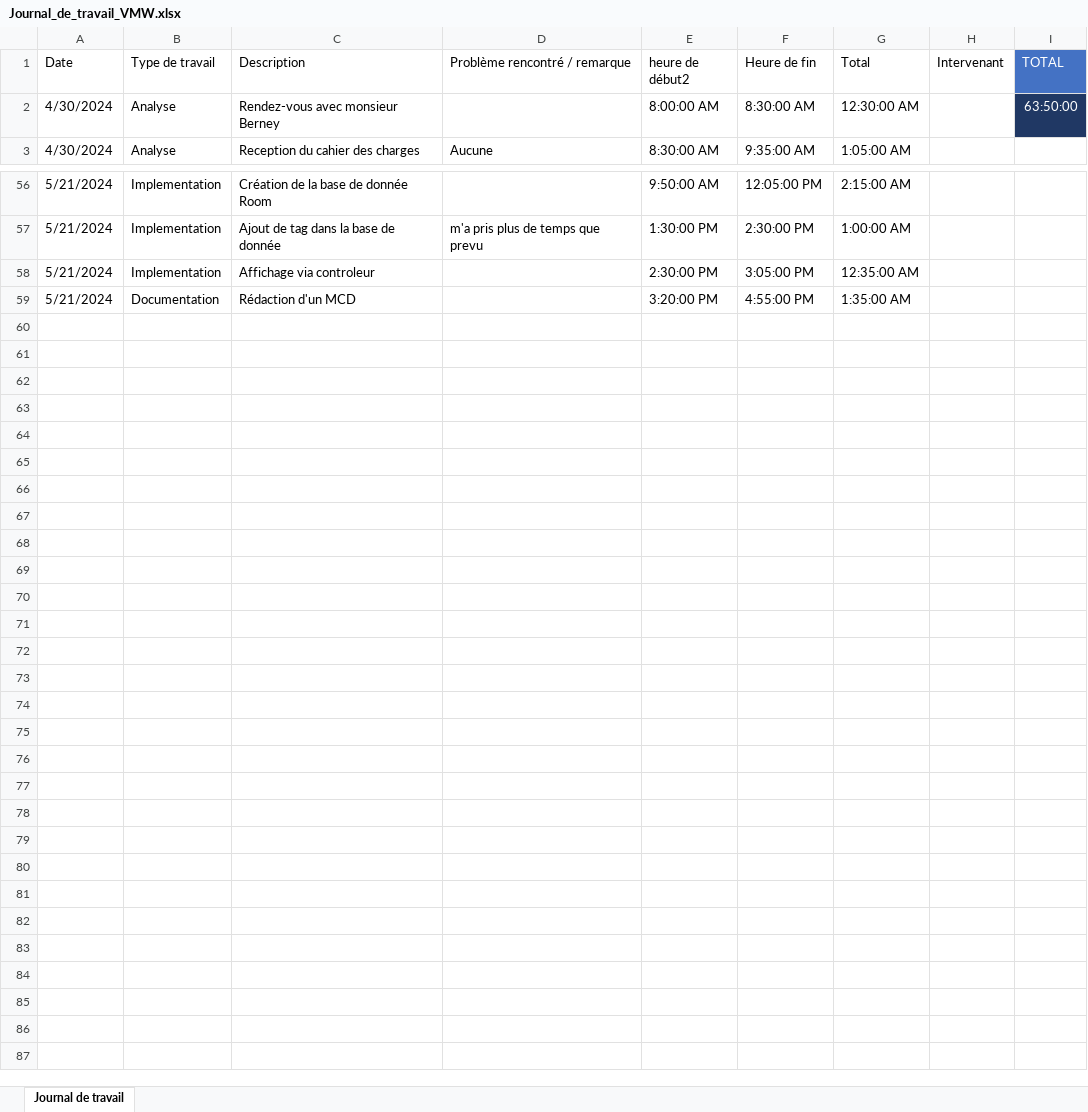
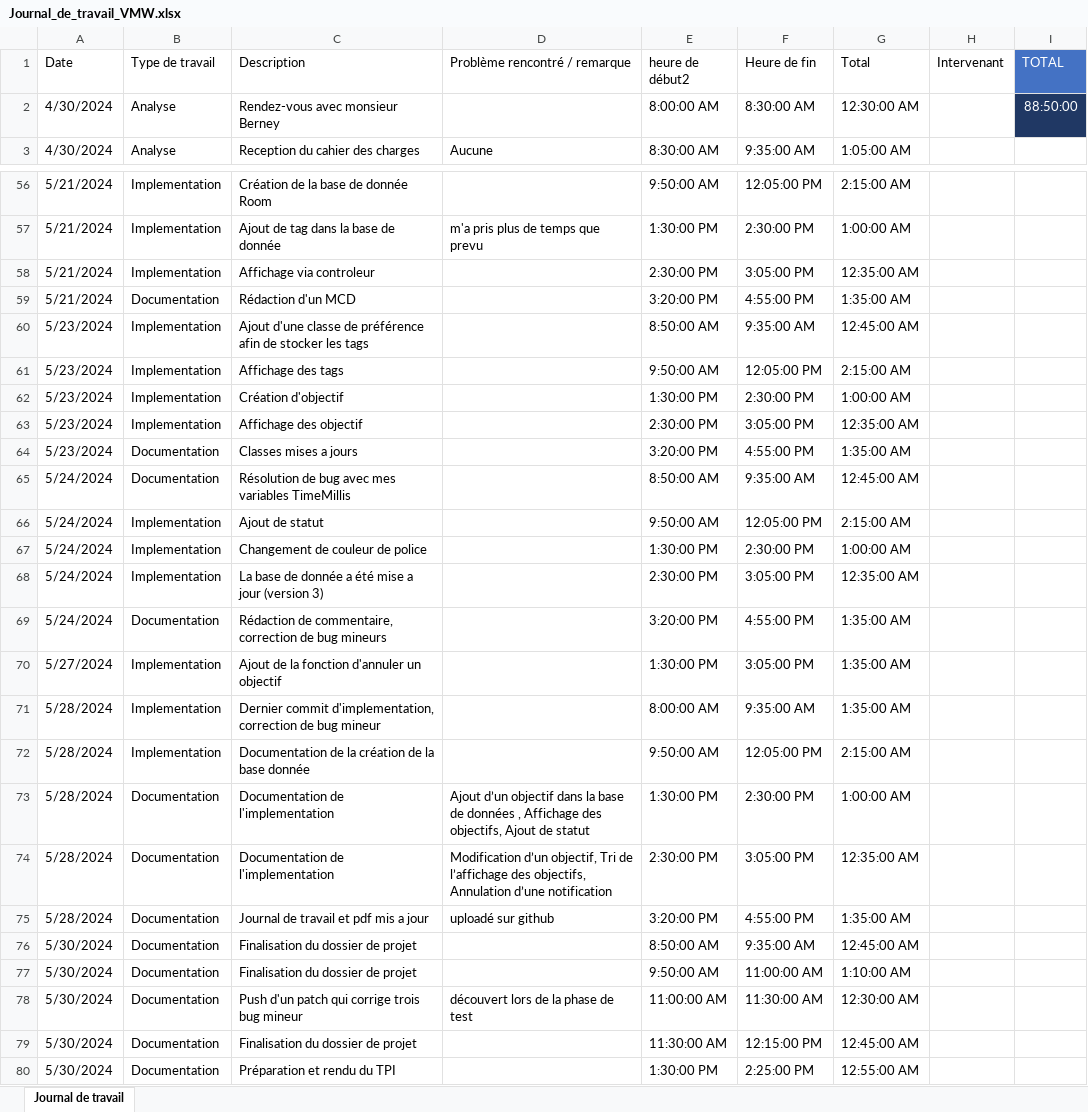
Before and after one commit to Bifmann/Oublie-pas, an Excel workbook: Documentation/Journal_de_travail_VMW.xlsx, sheet Journal de travail, drawn as a sheet; only a part is shown, gaps mark what is left out; values as stored, in another font and other column widths than the file's, no borders; table styles not drawn; the diff names each change by its address in the sheet, - before the commit and + after, or states it on an @@ line.

Commit message:
Mise a jour de la documentation finale
Dernier commit pour ce projet tpi

```diff
--- a/Documentation/Journal_de_travail_VMW.xlsx (sheet Journal de travail)
+++ b/Documentation/Journal_de_travail_VMW.xlsx (sheet Journal de travail)
-I2 (TOTAL): 63:50:00
+I2 (TOTAL): 88:50:00
+row 60: 5/23/2024 | Implementation | Ajout d'une classe de préférence afin de stocker les tags |  | 8:50:00 AM | 9:35:00 AM | 12:45:00 AM
+row 61: 5/23/2024 | Implementation | Affichage des tags |  | 9:50:00 AM | 12:05:00 PM | 2:15:00 AM
+row 62: 5/23/2024 | Implementation | Création d'objectif |  | 1:30:00 PM | 2:30:00 PM | 1:00:00 AM
+row 63: 5/23/2024 | Implementation | Affichage des objectif |  | 2:30:00 PM | 3:05:00 PM | 12:35:00 AM
+row 64: 5/23/2024 | Documentation | Classes mises a jours |  | 3:20:00 PM | 4:55:00 PM | 1:35:00 AM
+row 65: 5/24/2024 | Documentation | Résolution de bug avec mes variables TimeMillis |  | 8:50:00 AM | 9:35:00 AM | 12:45:00 AM
+row 66: 5/24/2024 | Implementation | Ajout de statut |  | 9:50:00 AM | 12:05:00 PM | 2:15:00 AM
+row 67: 5/24/2024 | Implementation | Changement de couleur de police |  | 1:30:00 PM | 2:30:00 PM | 1:00:00 AM
+row 68: 5/24/2024 | Implementation | La base de donnée a été mise a jour (version 3) |  | 2:30:00 PM | 3:05:00 PM | 12:35:00 AM
+row 69: 5/24/2024 | Documentation | Rédaction de commentaire, correction de bug mineurs |  | 3:20:00 PM | 4:55:00 PM | 1:35:00 AM
+row 70: 5/27/2024 | Implementation | Ajout de la fonction d'annuler un objectif |  | 1:30:00 PM | 3:05:00 PM | 1:35:00 AM
+row 71: 5/28/2024 | Implementation | Dernier commit d'implementation, correction de bug mineur |  | 8:00:00 AM | 9:35:00 AM | 1:35:00 AM
+row 72: 5/28/2024 | Implementation | Documentation de la création de la base donnée |  | 9:50:00 AM | 12:05:00 PM | 2:15:00 AM
+row 73: 5/28/2024 | Documentation | Documentation de l'implementation | Ajout d’un objectif dans la base de données , Affichage des objectifs, Ajout de statut | 1:30:00 PM | 2:30:00 PM | 1:00:00 AM
+row 74: 5/28/2024 | Documentation | Documentation de l'implementation | Modification d’un objectif, Tri de l’affichage des objectifs, Annulation d’une notification | 2:30:00 PM | 3:05:00 PM | 12:35:00 AM
+row 75: 5/28/2024 | Documentation | Journal de travail et pdf mis a jour | uploadé sur github | 3:20:00 PM | 4:55:00 PM | 1:35:00 AM
+row 76: 5/30/2024 | Documentation | Finalisation du dossier de projet |  | 8:50:00 AM | 9:35:00 AM | 12:45:00 AM
+row 77: 5/30/2024 | Documentation | Finalisation du dossier de projet |  | 9:50:00 AM | 11:00:00 AM | 1:10:00 AM
+row 78: 5/30/2024 | Documentation | Push d'un patch qui corrige trois bug mineur | découvert lors de la phase de test | 11:00:00 AM | 11:30:00 AM | 12:30:00 AM
+row 79: 5/30/2024 | Documentation | Finalisation du dossier de projet |  | 11:30:00 AM | 12:15:00 PM | 12:45:00 AM
+row 80: 5/30/2024 | Documentation | Préparation et rendu du TPI |  | 1:30:00 PM | 2:25:00 PM | 12:55:00 AM
```
Also changed, not shown: 12 other files.
